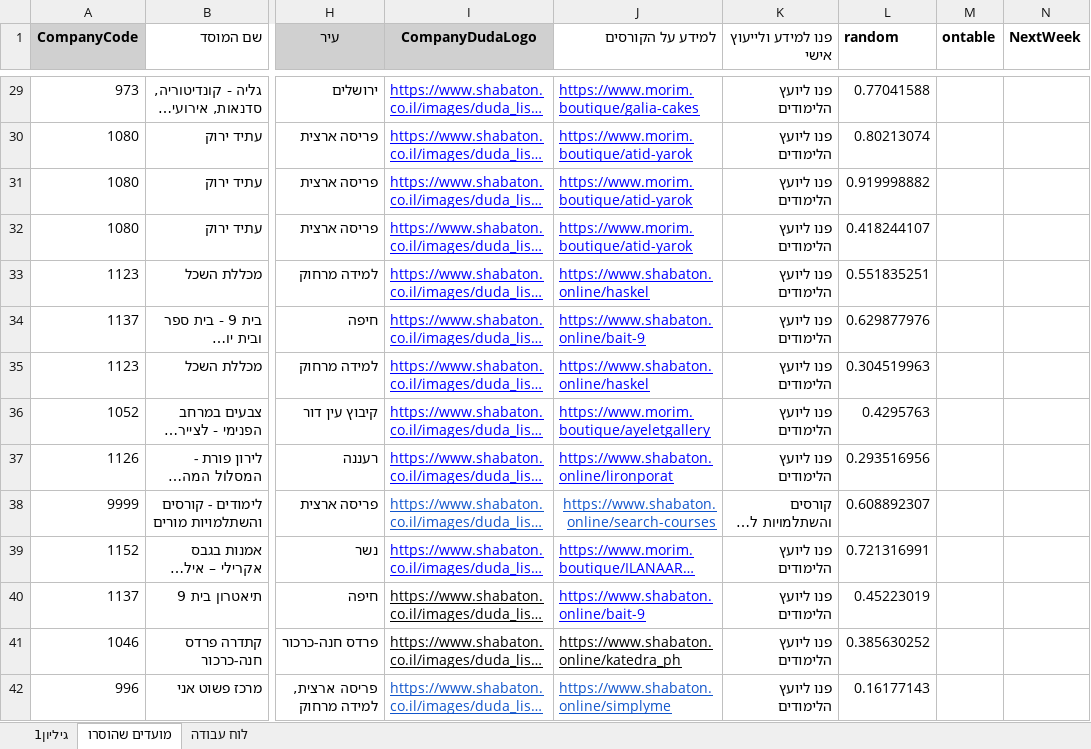
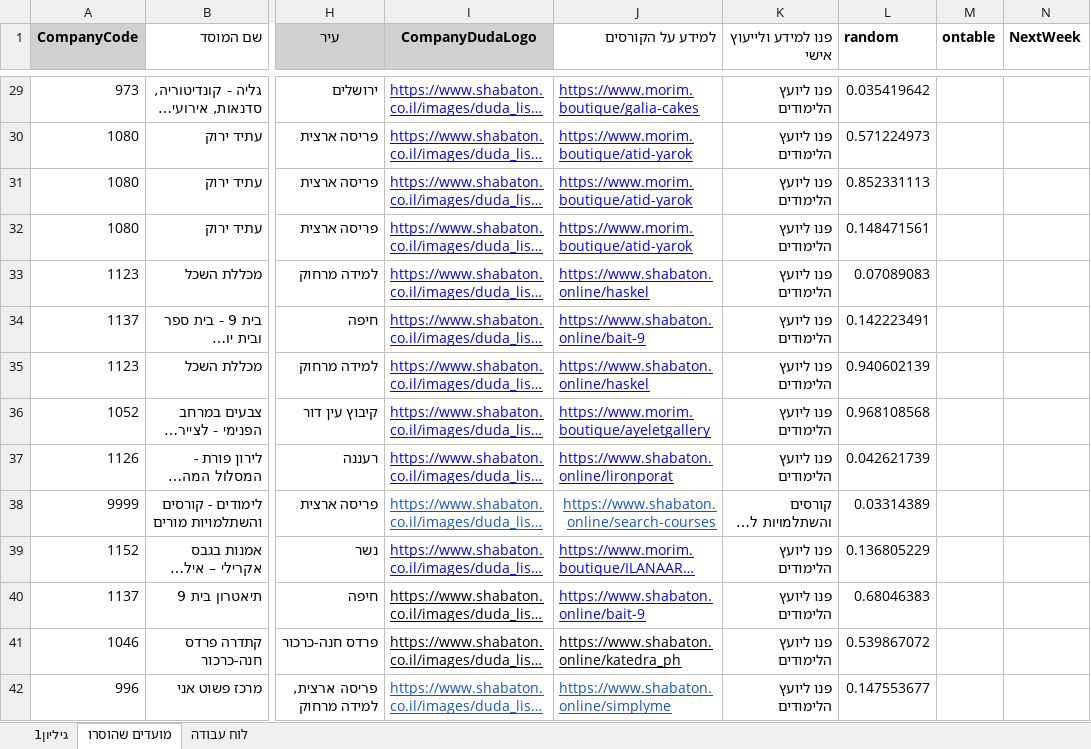
Before and after one commit to shabatoncourses-gif/duda-ai-bot, an Excel workbook: data/Dates.xlsx, sheet מועדים שהוסרו, drawn as a sheet; only a part is shown, gaps mark what is left out; long unchanged cells end in …; values as stored, in another font and other column widths than the file's, no borders; charts and pictures and table styles not drawn; the diff covers the shown part only; the diff names each change by its address in the sheet, - before the commit and + after, or states it on an @@ line.

```diff
--- a/data/Dates.xlsx (sheet מועדים שהוסרו)
+++ b/data/Dates.xlsx (sheet מועדים שהוסרו)
-L29 (random): 0.77041588
+L29 (random): 0.035419642
-L30 (random): 0.80213074
+L30 (random): 0.571224973
-L31 (random): 0.919998882
+L31 (random): 0.852331113
-L32 (random): 0.418244107
+L32 (random): 0.148471561
-L33 (random): 0.551835251
+L33 (random): 0.07089083
-L34 (random): 0.629877976
+L34 (random): 0.142223491
-L35 (random): 0.304519963
+L35 (random): 0.940602139
-L36 (random): 0.4295763
+L36 (random): 0.968108568
-L37 (random): 0.293516956
+L37 (random): 0.042621739
-L38 (random): 0.608892307
+L38 (random): 0.03314389
-L39 (random): 0.721316991
+L39 (random): 0.136805229
-L40 (random): 0.45223019
+L40 (random): 0.68046383
-L41 (random): 0.385630252
+L41 (random): 0.539867072
-L42 (random): 0.16177143
+L42 (random): 0.147553677
```
Also changed, not shown: 215 edited cells elsewhere in this sheet, sheet גיליון1, data/מסד_דודא.xlsx.
